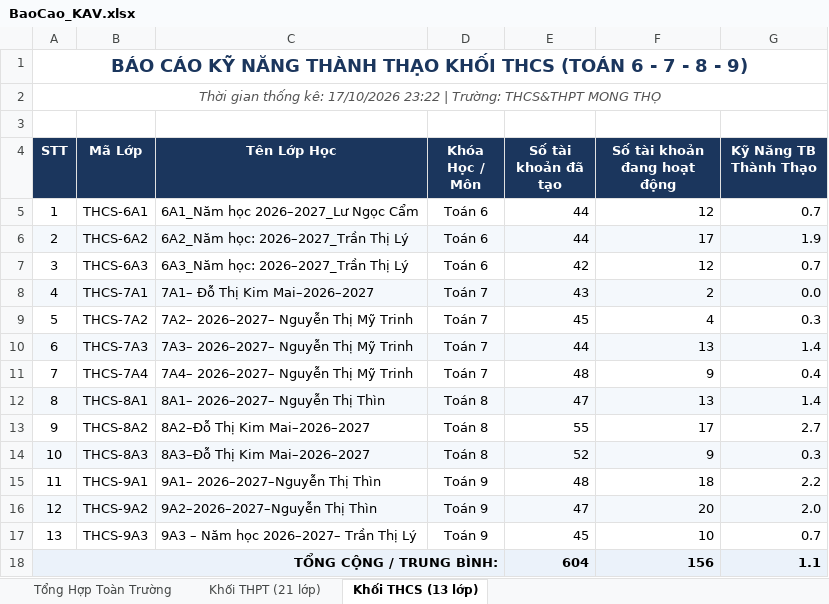
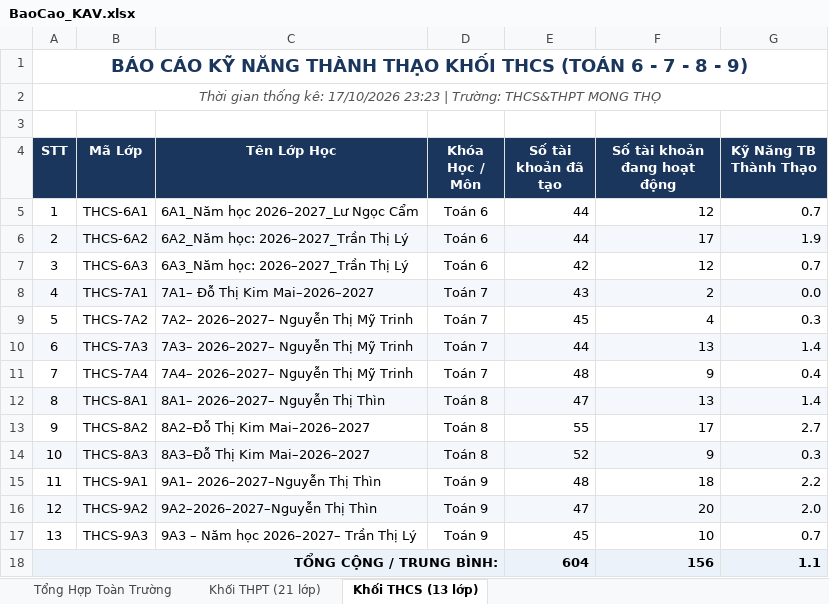
Before and after one commit to thanhthaiagu/kav-report, an Excel workbook: BaoCao_KAV.xlsx, sheet Khối THCS (13 lớp), drawn as a sheet; values as stored, in another font and other column widths than the file's, no borders; the diff names each change by its address in the sheet, - before the commit and + after, or states it on an @@ line.

```diff
--- a/BaoCao_KAV.xlsx (sheet Khối THCS (13 lớp))
+++ b/BaoCao_KAV.xlsx (sheet Khối THCS (13 lớp))
-A2 (STT): …kê: 17/10/2026 23:22 | Trường:…
+A2 (STT): …kê: 17/10/2026 23:23 | Trường:…
```
Also changed, not shown: sheet Khối THPT (21 lớp), sheet Tổng Hợp Toàn Trường.
